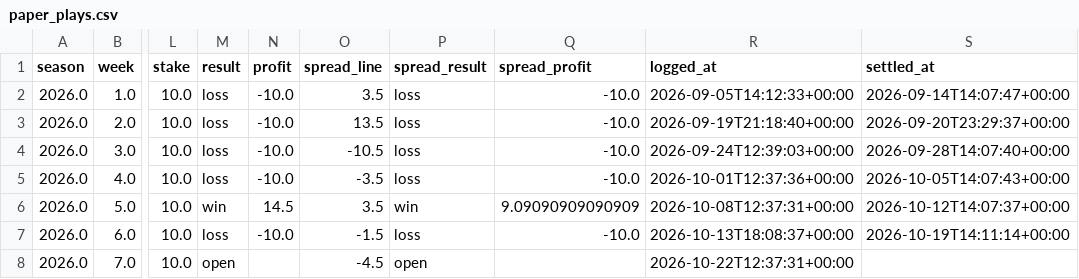
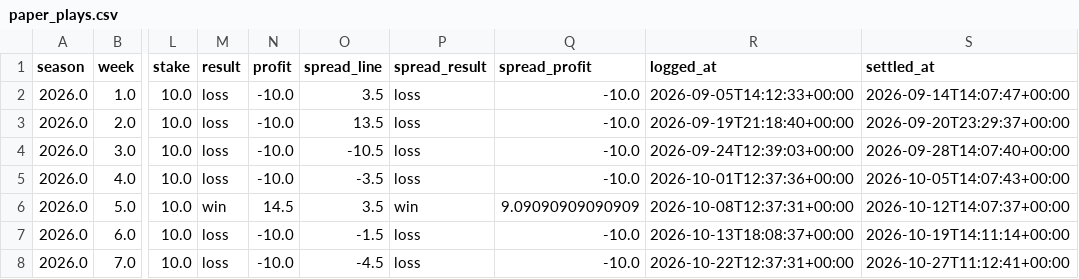
Before and after one commit to JimmyMick/nfl-pickem, a CSV file: predictions/cloud/paper_plays.csv, drawn as a sheet; only a part is shown, gaps mark what is left out; the diff names each change by its address in the sheet, - before the commit and + after, or states it on an @@ line.

```diff
--- a/predictions/cloud/paper_plays.csv
+++ b/predictions/cloud/paper_plays.csv
-M8 (result): open
+M8 (result): loss
-N8 (profit): (empty)
+N8 (profit): -10.0
-P8 (spread_result): open
+P8 (spread_result): loss
-Q8 (spread_profit): (empty)
+Q8 (spread_profit): -10.0
-S8 (settled_at): (empty)
+S8 (settled_at): 2026-10-27T11:12:41+00:00
```
Also changed, not shown: predictions/cloud/graded_games.csv, predictions/cloud/paper_spread_plays.csv, 3 other files.
